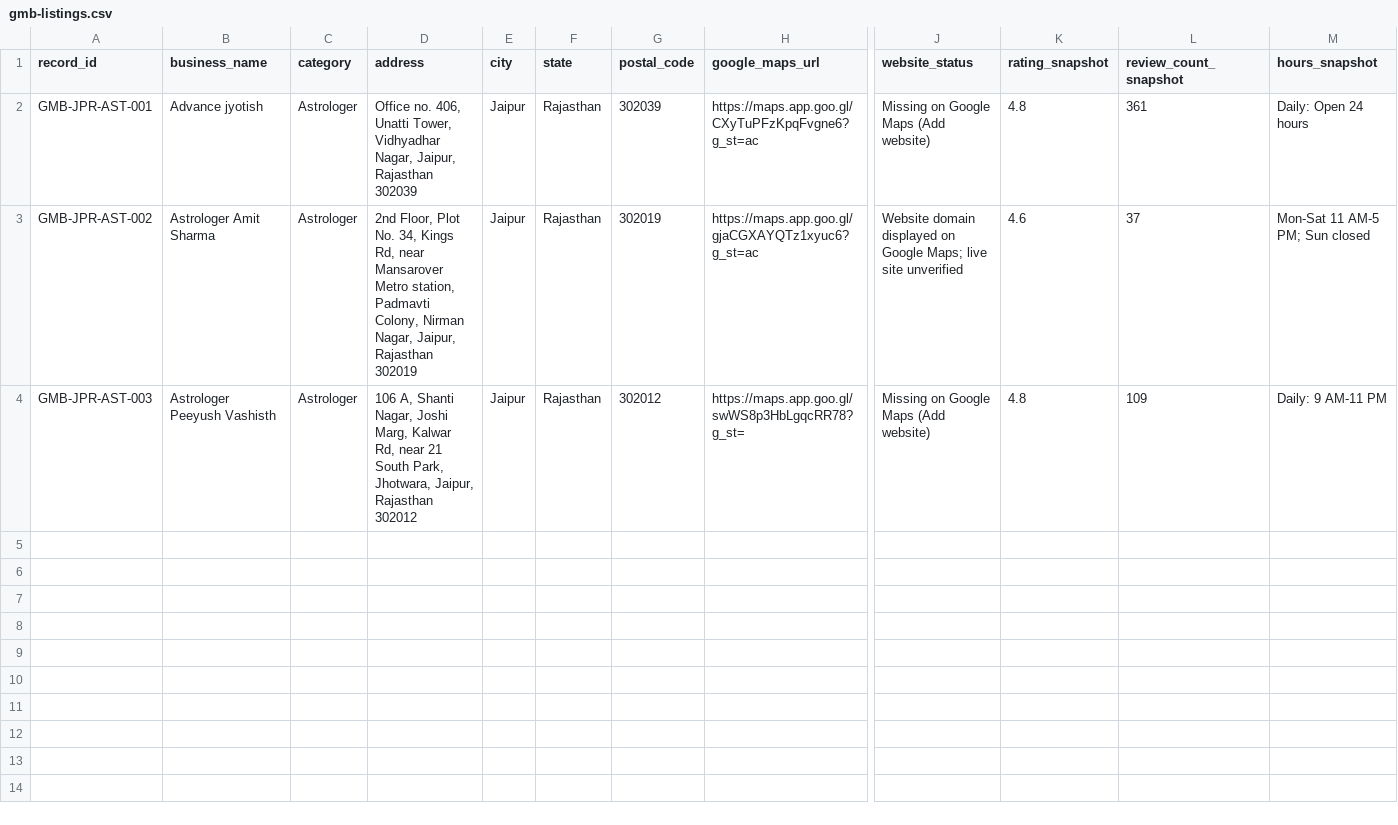
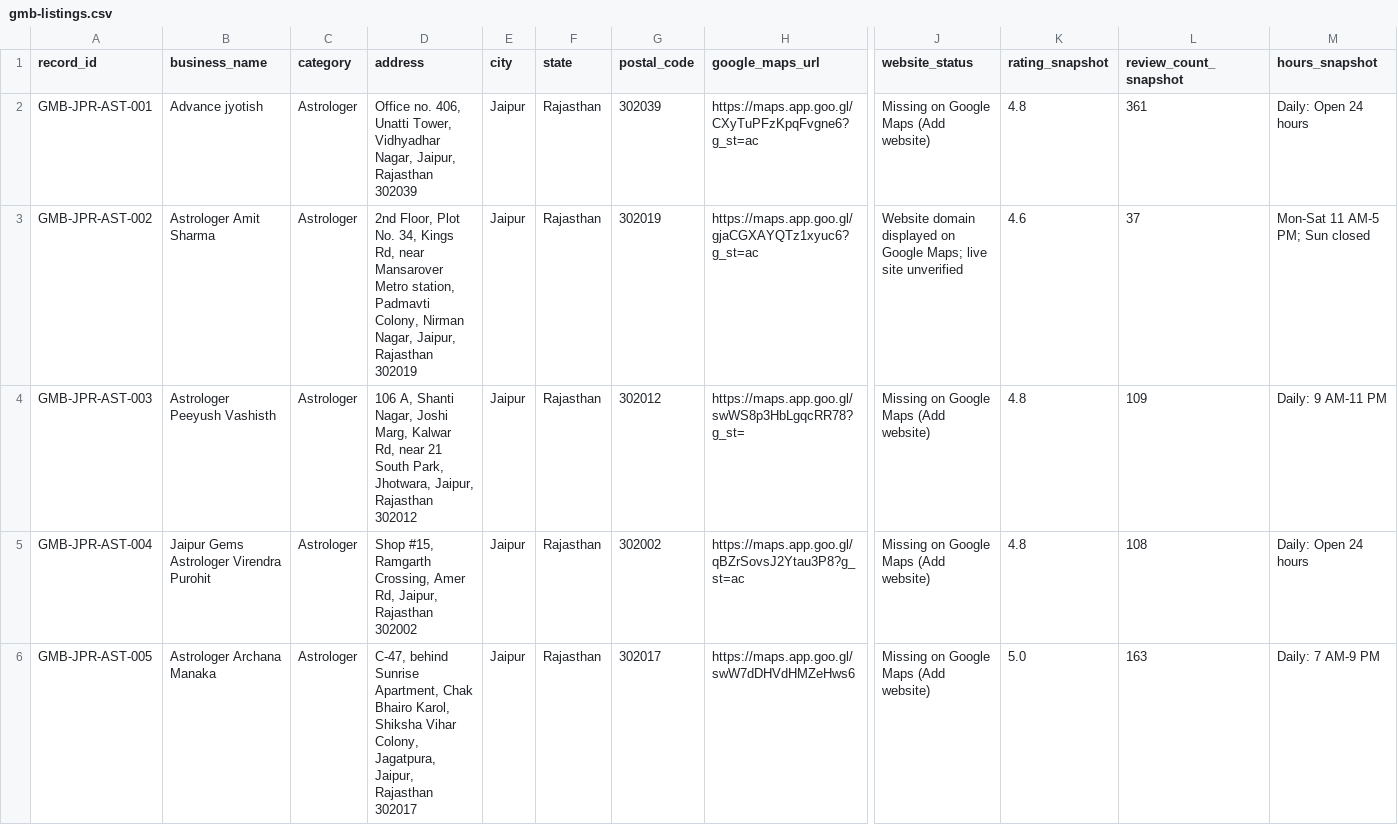
Before and after one commit to satnamkhowal/brand-growth-control-center, a CSV file: data/gmb-listings.csv, drawn as a sheet; only a part is shown, gaps mark what is left out; rows hold the shown columns only; the diff names each change by its address in the sheet, - before the commit and + after, or states it on an @@ line.

Commit message:
docs(gmb): track Jaipur Gems Virendra Purohit and Archana Manaka listings

```diff
--- a/data/gmb-listings.csv
+++ b/data/gmb-listings.csv
+row 5: GMB-JPR-AST-004 | Jaipur Gems Astrologer Virendra Purohit | Astrologer | Shop #15, Ramgarth Crossing, Amer Rd, Jaipur, Rajasthan 302002 | Jaipur | Rajasthan | 302002 | https://maps.app.goo.gl/qBZrSovsJ2Ytau3P8?g_st=ac | Missing on Google Maps (Add website) | 4.8 | 108 | Daily: Open 24 hours
+row 6: GMB-JPR-AST-005 | Astrologer Archana Manaka | Astrologer | C-47, behind Sunrise Apartment, Chak Bhairo Karol, Shiksha Vihar Colony, Jagatpura, Jaipur, Rajasthan 302017 | Jaipur | Rajasthan | 302017 | https://maps.app.goo.gl/swW7dDHVdHMZeHws6 | Missing on Google Maps (Add website) | 5.0 | 163 | Daily: 7 AM-9 PM
```
